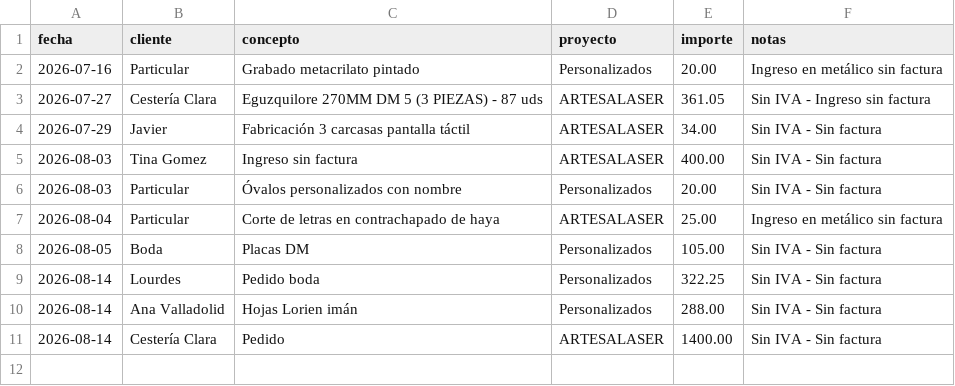
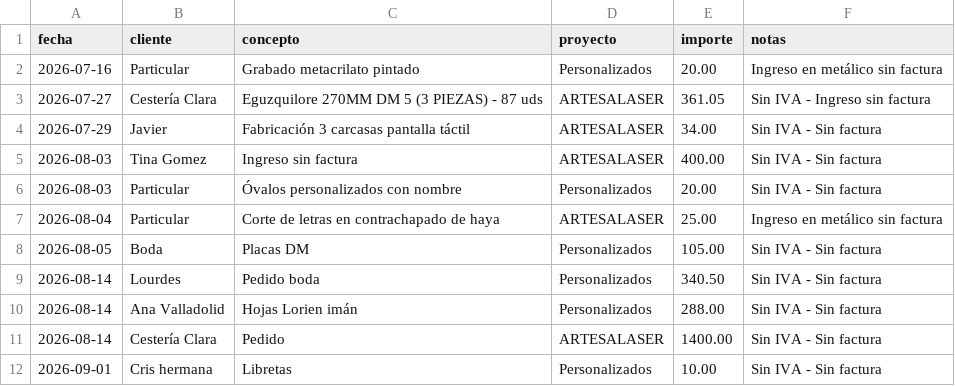
Before and after one commit to AntonioJose81/artesalaser-dashboard, a CSV file: ingresos_sin_factura.csv, drawn as a sheet.

Commit message:
Actualizar ingresos sin factura: Lourdes 340.50 + Cris hermana libretas 10.00

```diff
--- a/ingresos_sin_factura.csv
+++ b/ingresos_sin_factura.csv
@@ -8,4 +8,5 @@ fecha,cliente,concepto,proyecto,importe,notas
 2026-08-05,Boda,Placas DM,Personalizados,105.00,Sin IVA - Sin factura
-2026-08-14,Lourdes,Pedido boda,Personalizados,322.25,Sin IVA - Sin factura
+2026-08-14,Lourdes,Pedido boda,Personalizados,340.50,Sin IVA - Sin factura
 2026-08-14,Ana Valladolid,Hojas Lorien imán,Personalizados,288.00,Sin IVA - Sin factura
 2026-08-14,Cestería Clara,Pedido,ARTESALASER,1400.00,Sin IVA - Sin factura
+2026-09-01,Cris hermana,Libretas,Personalizados,10.00,Sin IVA - Sin factura
```
Also changed, not shown: 1 other file.
